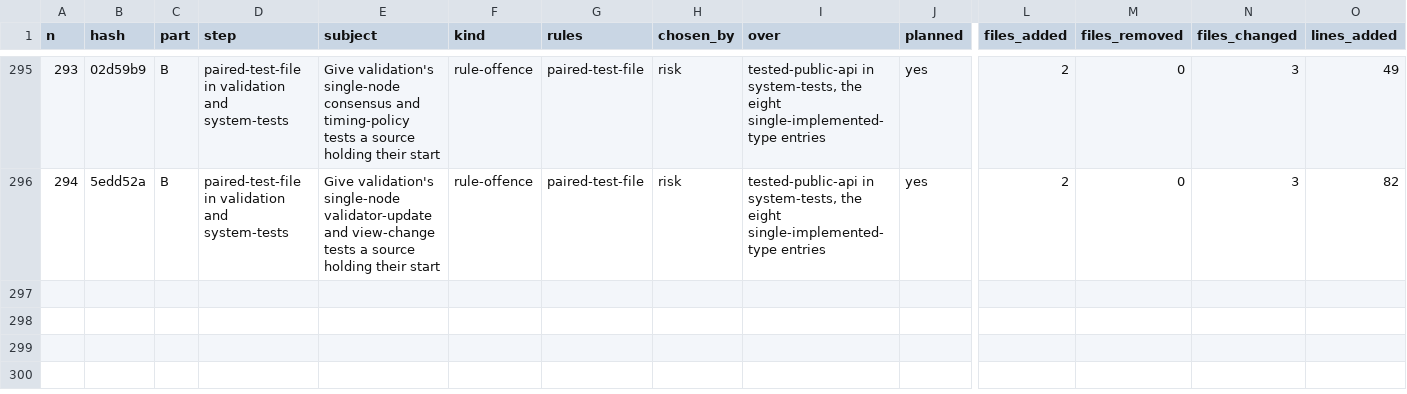
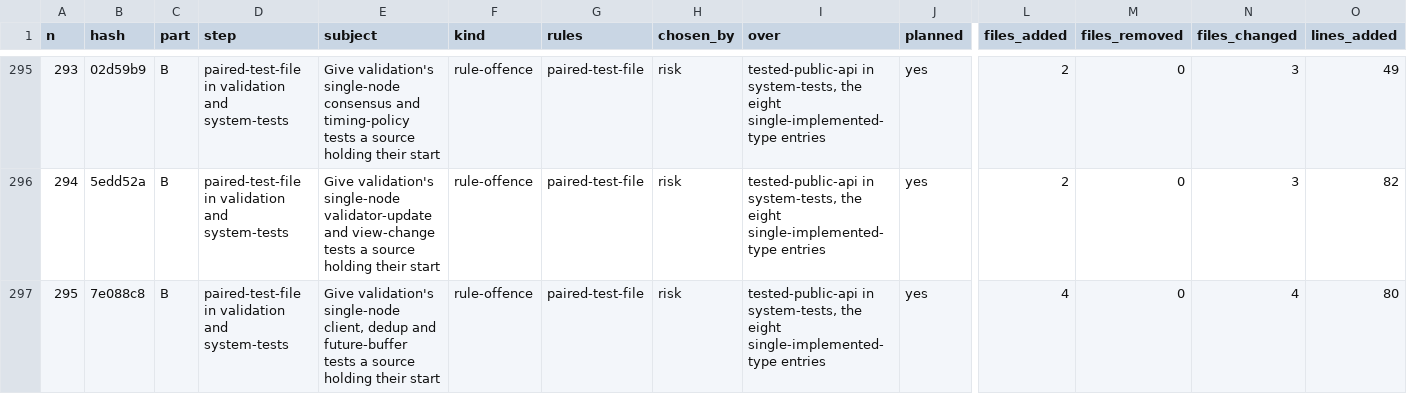
Before and after one commit to umbgtt10/ibft_unattended_overhaul_experiment, a CSV file: WORKBOOK.csv, drawn as a sheet; only a part is shown, gaps mark what is left out; rows hold the shown columns only; the diff names each change by its address in the sheet, - before the commit and + after, or states it on an @@ line.

```diff
--- a/WORKBOOK.csv
+++ b/WORKBOOK.csv
+row 297: 295 | 7e088c8 | B | paired-test-file in validation and system-tests | Give validation's single-node client, dedup and future-buffer tests a source holding their start | rule-offence | paired-test-file | risk | tested-public-api in system-tests, the eight single-implemented-type entries | yes | 4 | 0 | 4 | 80
```
Also changed, not shown: WORKBOOK-ATTEMPTS.csv, 1 other file.
